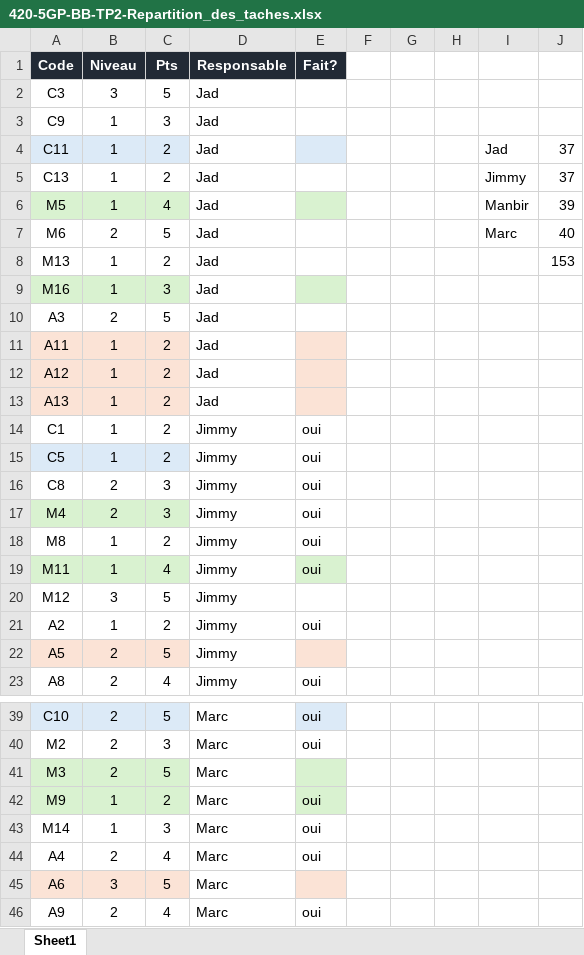
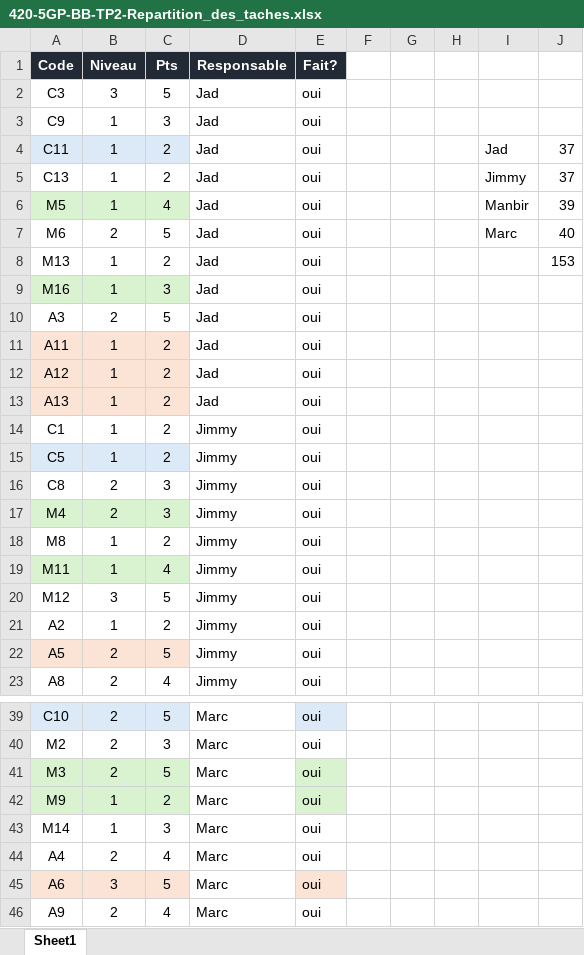
Before and after one commit to Ricieus/TP2-Maintenance, an Excel workbook: 420-5GP-BB-TP2-Repartition_des_taches.xlsx, sheet Sheet1, drawn as a sheet; only a part is shown, gaps mark what is left out; values as stored, in another font and other column widths than the file's, no borders; the diff covers the shown part only; the diff names each change by its address in the sheet, - before the commit and + after, or states it on an @@ line.

Commit message:
Fin des taches avec le gamepad fonctionnel.

```diff
--- a/420-5GP-BB-TP2-Repartition_des_taches.xlsx (sheet Sheet1)
+++ b/420-5GP-BB-TP2-Repartition_des_taches.xlsx (sheet Sheet1)
-E2:E13 (Fait?): (empty)
+E2:E13 (Fait?): oui
-E4 fill: #DCEAF7
+E4 fill: none
-E6 fill: #D9F2D0
+E6 fill: none
-E9 fill: #D9F2D0
+E9 fill: none
-E11:E13 fill: #FBE3D6
+E11:E13 fill: none
-E19 fill: #D9F2D0
+E19 fill: none
-E20 (Fait?): (empty)
+E20 (Fait?): oui
-E22 (Fait?): (empty)
+E22 (Fait?): oui
-E22 fill: #FBE3D6
+E22 fill: none
-E41 (Fait?): (empty)
+E41 (Fait?): oui
-E45 (Fait?): (empty)
+E45 (Fait?): oui
```
Also changed, not shown: 1 edited cell elsewhere in this sheet, 7 other files.
